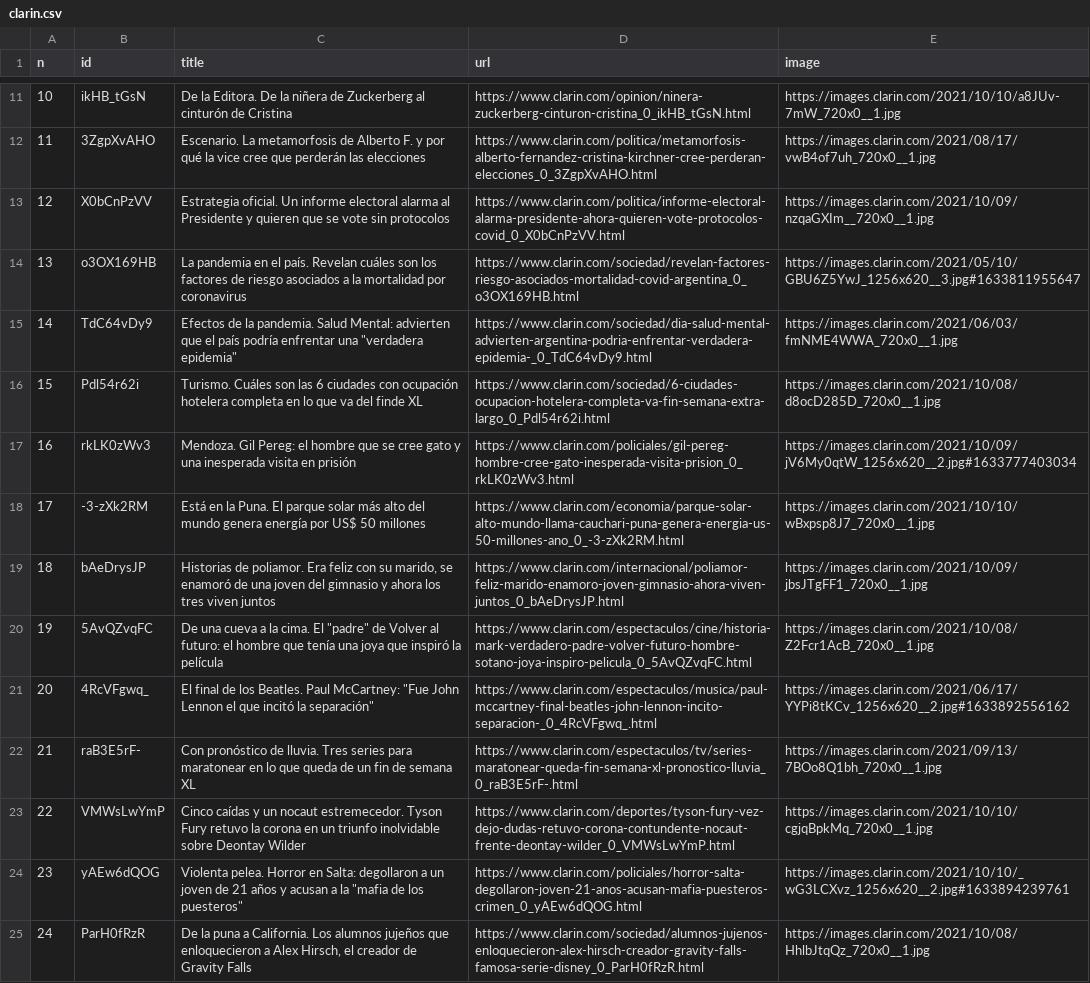
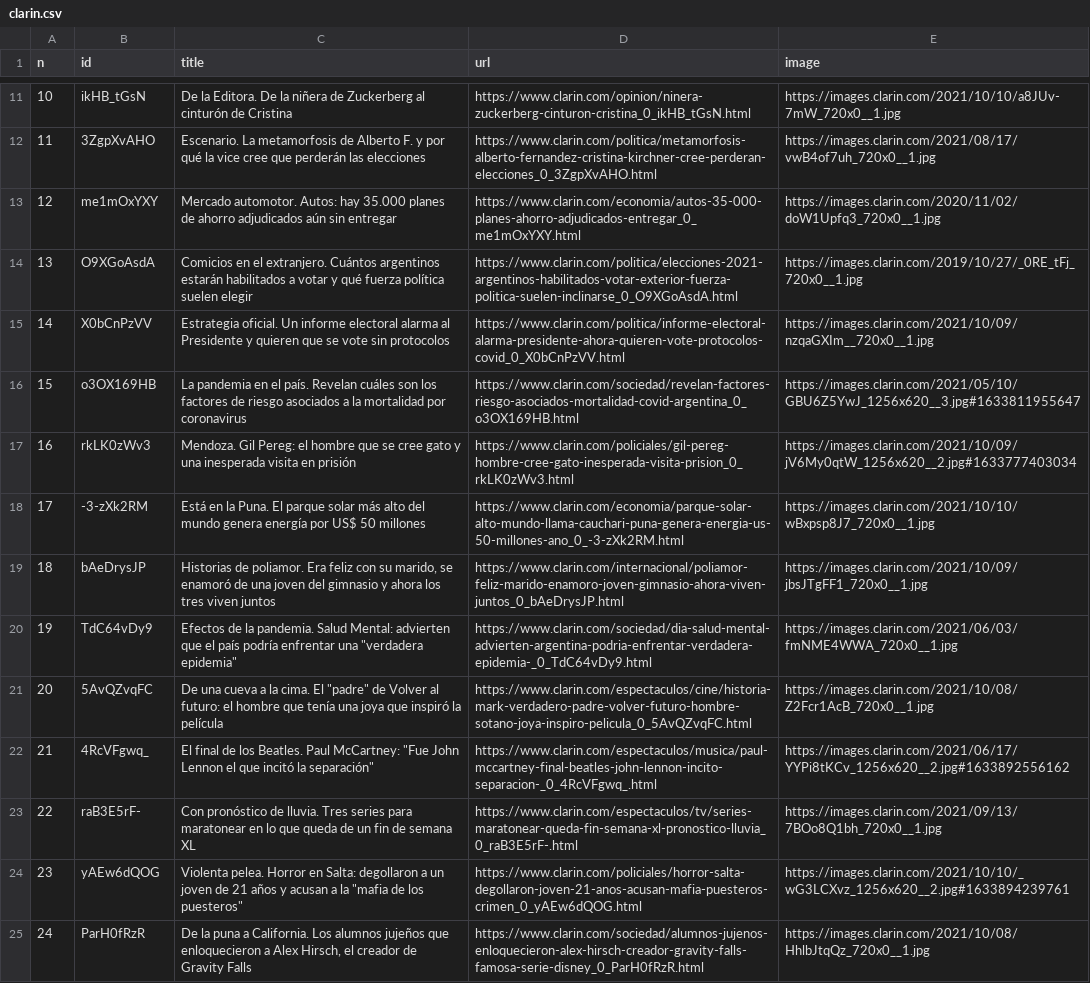
Before and after one commit to diffario/diarios, a CSV file: clarin.csv, drawn as a sheet; only a part is shown, gaps mark what is left out; the diff covers the shown part only; the diff names each change by its address in the sheet, - before the commit and + after, or states it on an @@ line.

```diff
--- a/clarin.csv
+++ b/clarin.csv
-B13 (id): X0bCnPzVV
+B13 (id): me1mOxYXY
-C13 (title): Estrategia oficial. Un informe electoral alarma al Presidente y quieren que se vote sin protocolos
+C13 (title): Mercado automotor. Autos: hay 35.000 planes de ahorro adjudicados aún sin entregar
-D13 (url): https://www.clarin.com/politica/informe-electoral-alarma-presidente-ahora-quieren-vote-protocolos-covid_0_X0bCnPzVV.html
+D13 (url): https://www.clarin.com/economia/autos-35-000-planes-ahorro-adjudicados-entregar_0_me1mOxYXY.html
-E13 (image): https://images.clarin.com/2021/10/09/nzqaGXIm__720x0__1.jpg
+E13 (image): https://images.clarin.com/2020/11/02/doW1Upfq3_720x0__1.jpg
-B14 (id): o3OX169HB
+B14 (id): O9XGoAsdA
-C14 (title): La pandemia en el país. Revelan cuáles son los factores de riesgo asociados a la mortalidad por coronavirus
+C14 (title): Comicios en el extranjero. Cuántos argentinos estarán habilitados a votar y qué fuerza política suelen elegir
-D14 (url): https://www.clarin.com/sociedad/revelan-factores-riesgo-asociados-mortalidad-covid-argentina_0_o3OX169HB.html
+D14 (url): https://www.clarin.com/politica/elecciones-2021-argentinos-habilitados-votar-exterior-fuerza-politica-suelen-inclinarse_0_O9XGoAsdA.html
-E14 (image): https://images.clarin.com/2021/05/10/GBU6Z5YwJ_1256x620__3.jpg#1633811955647
+E14 (image): https://images.clarin.com/2019/10/27/_0RE_tFj_720x0__1.jpg
-B15 (id): TdC64vDy9
+B15 (id): X0bCnPzVV
-C15 (title): Efectos de la pandemia. Salud Mental: advierten que el país podría enfrentar una "verdadera epidemia"
+C15 (title): Estrategia oficial. Un informe electoral alarma al Presidente y quieren que se vote sin protocolos
-D15 (url): https://www.clarin.com/sociedad/dia-salud-mental-advierten-argentina-podria-enfrentar-verdadera-epidemia-_0_TdC64vDy9.html
+D15 (url): https://www.clarin.com/politica/informe-electoral-alarma-presidente-ahora-quieren-vote-protocolos-covid_0_X0bCnPzVV.html
-E15 (image): https://images.clarin.com/2021/06/03/fmNME4WWA_720x0__1.jpg
+E15 (image): https://images.clarin.com/2021/10/09/nzqaGXIm__720x0__1.jpg
-B16 (id): Pdl54r62i
+B16 (id): o3OX169HB
-C16 (title): Turismo. Cuáles son las 6 ciudades con ocupación hotelera completa en lo que va del finde XL
+C16 (title): La pandemia en el país. Revelan cuáles son los factores de riesgo asociados a la mortalidad por coronavirus
-D16 (url): https://www.clarin.com/sociedad/6-ciudades-ocupacion-hotelera-completa-va-fin-semana-extra-largo_0_Pdl54r62i.html
+D16 (url): https://www.clarin.com/sociedad/revelan-factores-riesgo-asociados-mortalidad-covid-argentina_0_o3OX169HB.html
-E16 (image): https://images.clarin.com/2021/10/08/d8ocD285D_720x0__1.jpg
+E16 (image): https://images.clarin.com/2021/05/10/GBU6Z5YwJ_1256x620__3.jpg#1633811955647
-B20 (id): 5AvQZvqFC
+B20 (id): TdC64vDy9
-C20 (title): De una cueva a la cima. El "padre" de Volver al futuro: el hombre que tenía una joya que inspiró la película
+C20 (title): Efectos de la pandemia. Salud Mental: advierten que el país podría enfrentar una "verdadera epidemia"
-D20 (url): https://www.clarin.com/espectaculos/cine/historia-mark-verdadero-padre-volver-futuro-hombre-sotano-joya-inspiro-pelicula_0_5AvQZvqFC.html
+D20 (url): https://www.clarin.com/sociedad/dia-salud-mental-advierten-argentina-podria-enfrentar-verdadera-epidemia-_0_TdC64vDy9.html
-E20 (image): https://images.clarin.com/2021/10/08/Z2Fcr1AcB_720x0__1.jpg
+E20 (image): https://images.clarin.com/2021/06/03/fmNME4WWA_720x0__1.jpg
-B21 (id): 4RcVFgwq_
+B21 (id): 5AvQZvqFC
-C21 (title): El final de los Beatles. Paul McCartney: "Fue John Lennon el que incitó la separación"
+C21 (title): De una cueva a la cima. El "padre" de Volver al futuro: el hombre que tenía una joya que inspiró la película
-D21 (url): https://www.clarin.com/espectaculos/musica/paul-mccartney-final-beatles-john-lennon-incito-separacion-_0_4RcVFgwq_.html
+D21 (url): https://www.clarin.com/espectaculos/cine/historia-mark-verdadero-padre-volver-futuro-hombre-sotano-joya-inspiro-pelicula_0_5AvQZvqFC.html
-E21 (image): https://images.clarin.com/2021/06/17/YYPi8tKCv_1256x620__2.jpg#1633892556162
+E21 (image): https://images.clarin.com/2021/10/08/Z2Fcr1AcB_720x0__1.jpg
-B22 (id): raB3E5rF-
+B22 (id): 4RcVFgwq_
-C22 (title): Con pronóstico de lluvia. Tres series para maratonear en lo que queda de un fin de semana XL
+C22 (title): El final de los Beatles. Paul McCartney: "Fue John Lennon el que incitó la separación"
-D22 (url): https://www.clarin.com/espectaculos/tv/series-maratonear-queda-fin-semana-xl-pronostico-lluvia_0_raB3E5rF-.html
+D22 (url): https://www.clarin.com/espectaculos/musica/paul-mccartney-final-beatles-john-lennon-incito-separacion-_0_4RcVFgwq_.html
-E22 (image): https://images.clarin.com/2021/09/13/7BOo8Q1bh_720x0__1.jpg
+E22 (image): https://images.clarin.com/2021/06/17/YYPi8tKCv_1256x620__2.jpg#1633892556162
-B23 (id): VMWsLwYmP
+B23 (id): raB3E5rF-
-C23 (title): Cinco caídas y un nocaut estremecedor. Tyson Fury retuvo la corona en un triunfo inolvidable sobre Deontay Wilder
+C23 (title): Con pronóstico de lluvia. Tres series para maratonear en lo que queda de un fin de semana XL
-D23 (url): https://www.clarin.com/deportes/tyson-fury-vez-dejo-dudas-retuvo-corona-contundente-nocaut-frente-deontay-wilder_0_VMWsLwYmP.html
+D23 (url): https://www.clarin.com/espectaculos/tv/series-maratonear-queda-fin-semana-xl-pronostico-lluvia_0_raB3E5rF-.html
-E23 (image): https://images.clarin.com/2021/10/10/cgjqBpkMq_720x0__1.jpg
+E23 (image): https://images.clarin.com/2021/09/13/7BOo8Q1bh_720x0__1.jpg
```
Also changed, not shown: 48 edited cells elsewhere in this file, infobae.csv, lanacion.csv, 3 other files.
